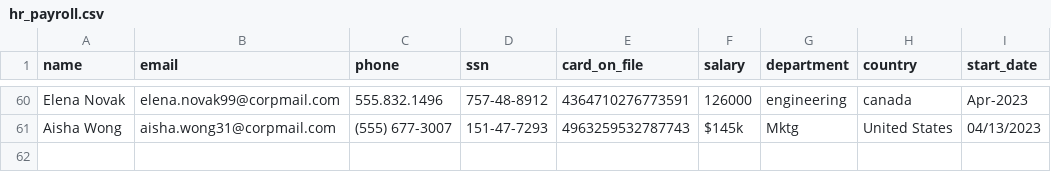
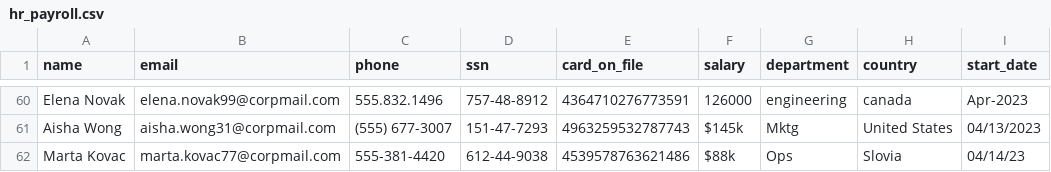
Before and after one commit to ricalanis/scrubdata-hackathon, a CSV file: samples/hr_payroll.csv, drawn as a sheet; only a part is shown, gaps mark what is left out.

```diff
--- a/samples/hr_payroll.csv
+++ b/samples/hr_payroll.csv
@@ -61 +61,2 @@ Elena Novak,elena.novak99@corpmail.com,555.832.1496,757-48-8912,4364710276773591
 Aisha Wong,aisha.wong31@corpmail.com,(555) 677-3007,151-47-7293,4963259532787743,$145k,Mktg,United States,04/13/2023
+Marta Kovac,marta.kovac77@corpmail.com,555-381-4420,612-44-9038,4539578763621486,$88k,Ops,Slovia,04/14/23
```
